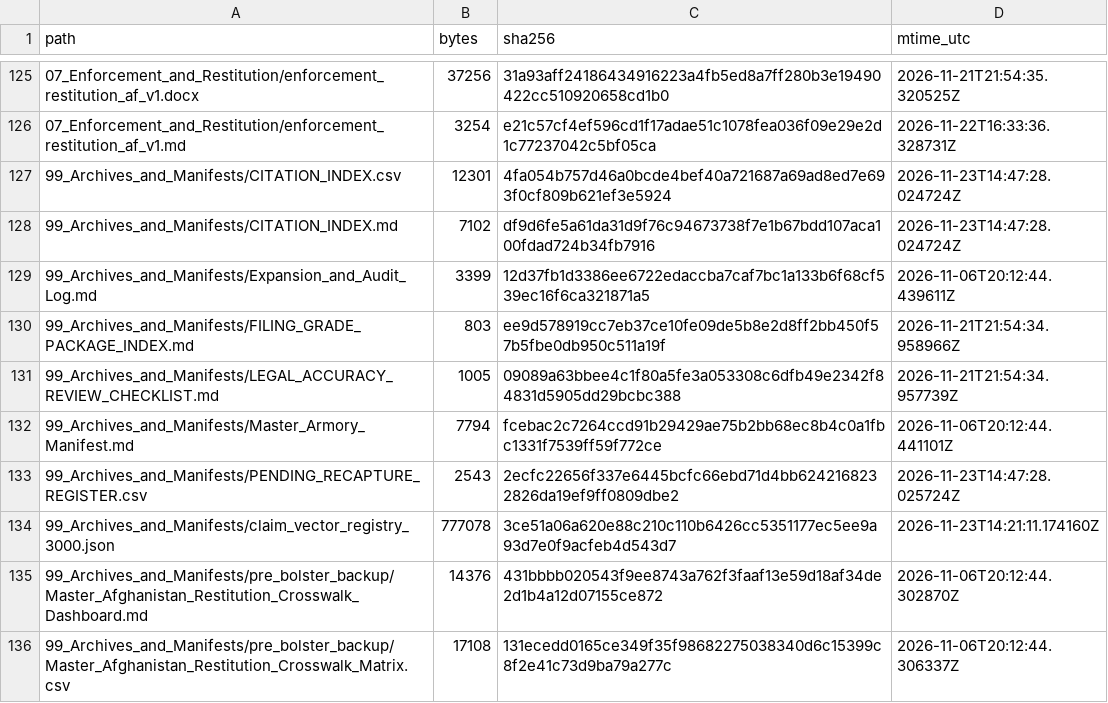
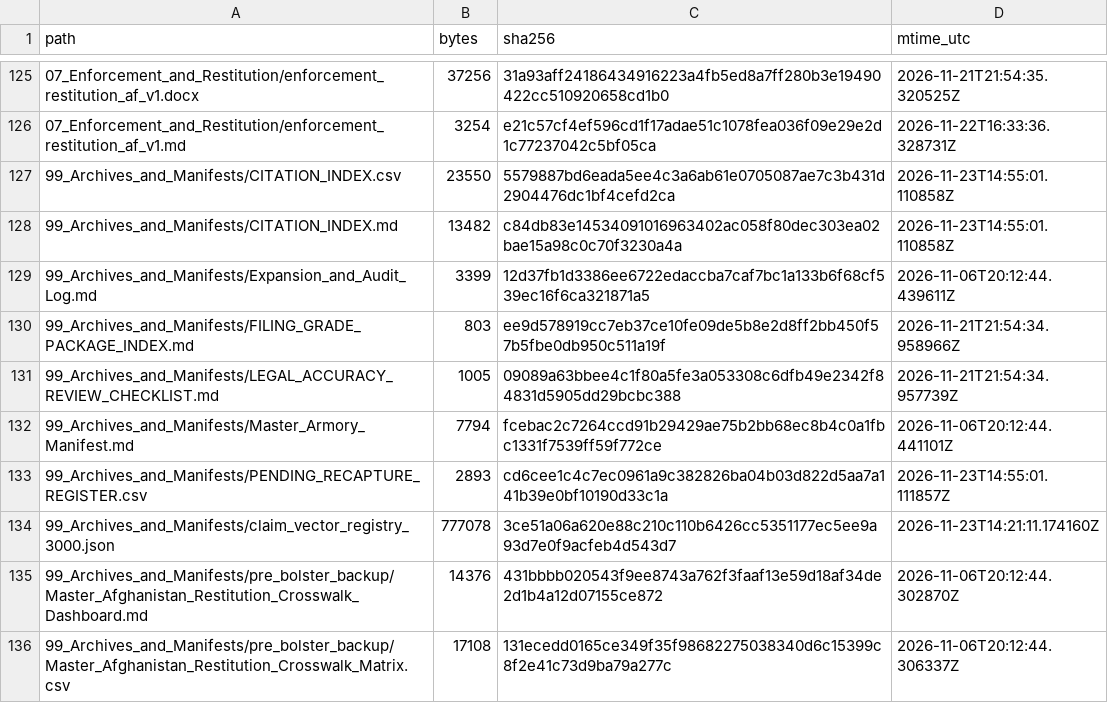
Before and after one commit to GlobalRestitutionAlliance/asia-us-af-afghanistan-master-litigation, a CSV file: 99_Archives_and_Manifests/MANIFEST_SHA256.csv, drawn as a sheet; only a part is shown, gaps mark what is left out; the diff covers the shown part only.

```diff
--- a/99_Archives_and_Manifests/MANIFEST_SHA256.csv
+++ b/99_Archives_and_Manifests/MANIFEST_SHA256.csv
@@ -126,4 +126,4 @@ path,bytes,sha256,mtime_utc
 07_Enforcement_and_Restitution/enforcement_restitution_af_v1.md,3254,e21c57cf4ef596cd1f17adae51c1078fea036f09e29e2d1c77237042c5bf05ca,2026-11-22T16:33:36.328731Z
-99_Archives_and_Manifests/CITATION_INDEX.csv,12301,4fa054b757d46a0bcde4bef40a721687a69ad8ed7e693f0cf809b621ef3e5924,2026-11-23T14:47:28.024724Z
-99_Archives_and_Manifests/CITATION_INDEX.md,7102,df9d6fe5a61da31d9f76c94673738f7e1b67bdd107aca100fdad724b34fb7916,2026-11-23T14:47:28.024724Z
+99_Archives_and_Manifests/CITATION_INDEX.csv,23550,5579887bd6eada5ee4c3a6ab61e0705087ae7c3b431d2904476dc1bf4cefd2ca,2026-11-23T14:55:01.110858Z
+99_Archives_and_Manifests/CITATION_INDEX.md,13482,c84db83e14534091016963402ac058f80dec303ea02bae15a98c0c70f3230a4a,2026-11-23T14:55:01.110858Z
 99_Archives_and_Manifests/Expansion_and_Audit_Log.md,3399,12d37fb1d3386ee6722edaccba7caf7bc1a133b6f68cf539ec16f6ca321871a5,2026-11-06T20:12:44.439611Z
@@ -132,3 +132,3 @@ path,bytes,sha256,mtime_utc
 99_Archives_and_Manifests/Master_Armory_Manifest.md,7794,fcebac2c7264ccd91b29429ae75b2bb68ec8b4c0a1fbc1331f7539ff59f772ce,2026-11-06T20:12:44.441101Z
-99_Archives_and_Manifests/PENDING_RECAPTURE_REGISTER.csv,2543,2ecfc22656f337e6445bcfc66ebd71d4bb6242168232826da19ef9ff0809dbe2,2026-11-23T14:47:28.025724Z
+99_Archives_and_Manifests/PENDING_RECAPTURE_REGISTER.csv,2893,cd6cee1c4c7ec0961a9c382826ba04b03d822d5aa7a141b39e0bf10190d33c1a,2026-11-23T14:55:01.111857Z
 99_Archives_and_Manifests/claim_vector_registry_3000.json,777078,3ce51a06a620e88c210c110b6426cc5351177ec5ee9a93d7e0f9acfeb4d543d7,2026-11-23T14:21:11.174160Z
```
Also changed, not shown: 65 edited cells elsewhere in this file, 03_Evidentiary_Exhibits/Immutable_Ledger/HARVEST_INTAKE_LOG.csv, 99_Archives_and_Manifests/PENDING_RECAPTURE_REGISTER.csv, 23 other files.
